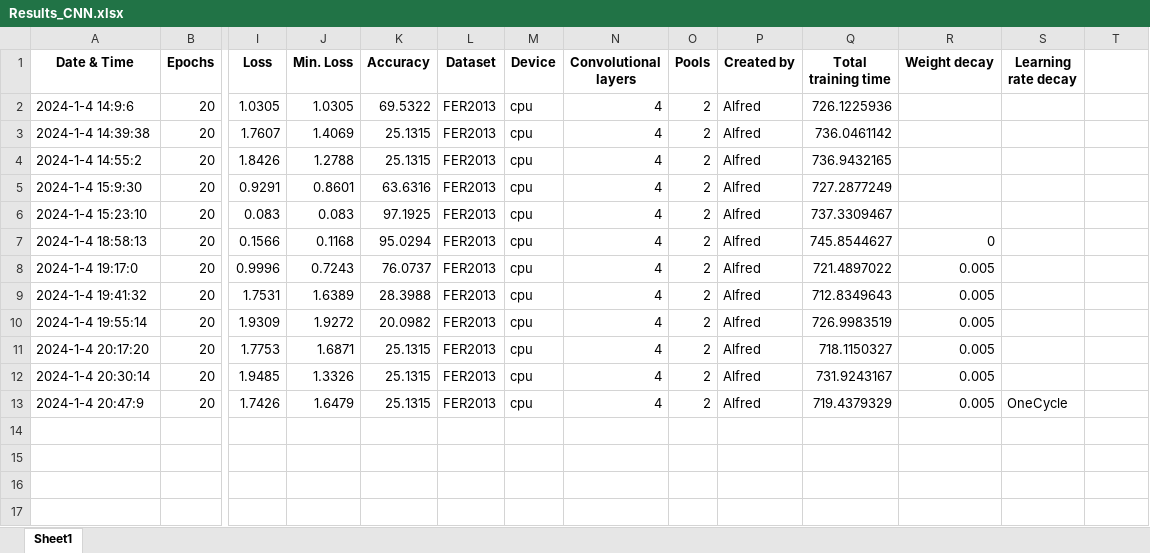
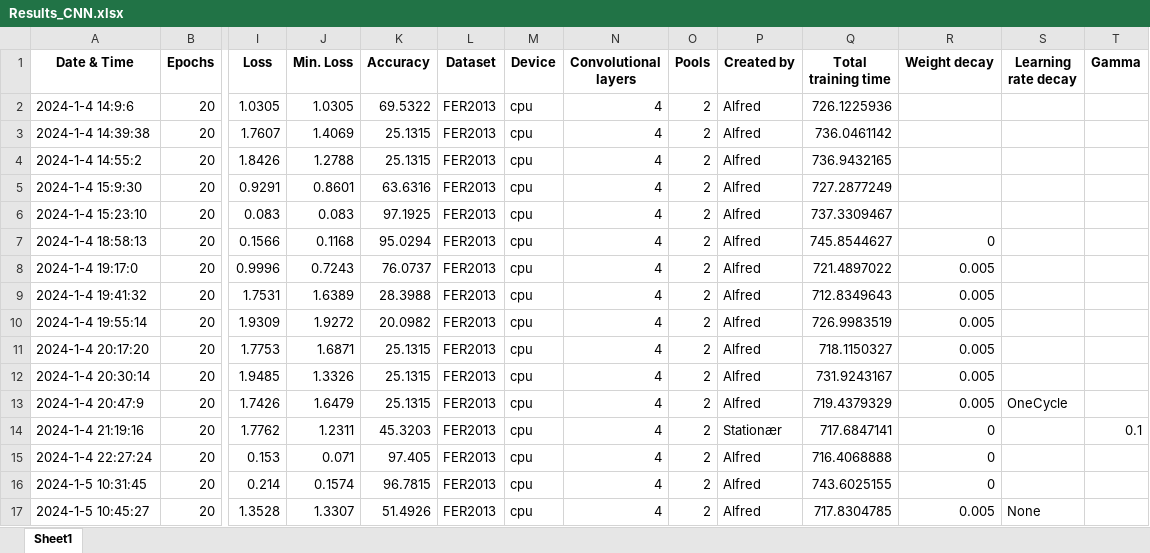
Before and after one commit to Warlour/02461-Exam-Project, an Excel workbook: Results_CNN.xlsx, sheet Sheet1, drawn as a sheet; only a part is shown, gaps mark what is left out; values as stored, in another font and other column widths than the file's, no borders; rows hold the shown columns only; the diff names each change by its address in the sheet, - before the commit and + after, or states it on an @@ line.

```diff
--- a/Results_CNN.xlsx (sheet Sheet1)
+++ b/Results_CNN.xlsx (sheet Sheet1)
-T1: (empty)
+T1: Gamma
+row 14: 2024-1-4 21:19:16 | 20 | 1.7762 | 1.2311 | 45.3203 | FER2013 | cpu | 4 | 2 | Stationær | 717.6847141 | 0 |  | 0.1
+row 15: 2024-1-4 22:27:24 | 20 | 0.153 | 0.071 | 97.405 | FER2013 | cpu | 4 | 2 | Alfred | 716.4068888 | 0
+row 16: 2024-1-5 10:31:45 | 20 | 0.214 | 0.1574 | 96.7815 | FER2013 | cpu | 4 | 2 | Alfred | 743.6025155 | 0
+row 17: 2024-1-5 10:45:27 | 20 | 1.3528 | 1.3307 | 51.4926 | FER2013 | cpu | 4 | 2 | Alfred | 717.8304785 | 0.005 | None
```
Also changed, not shown: 1 other file.
